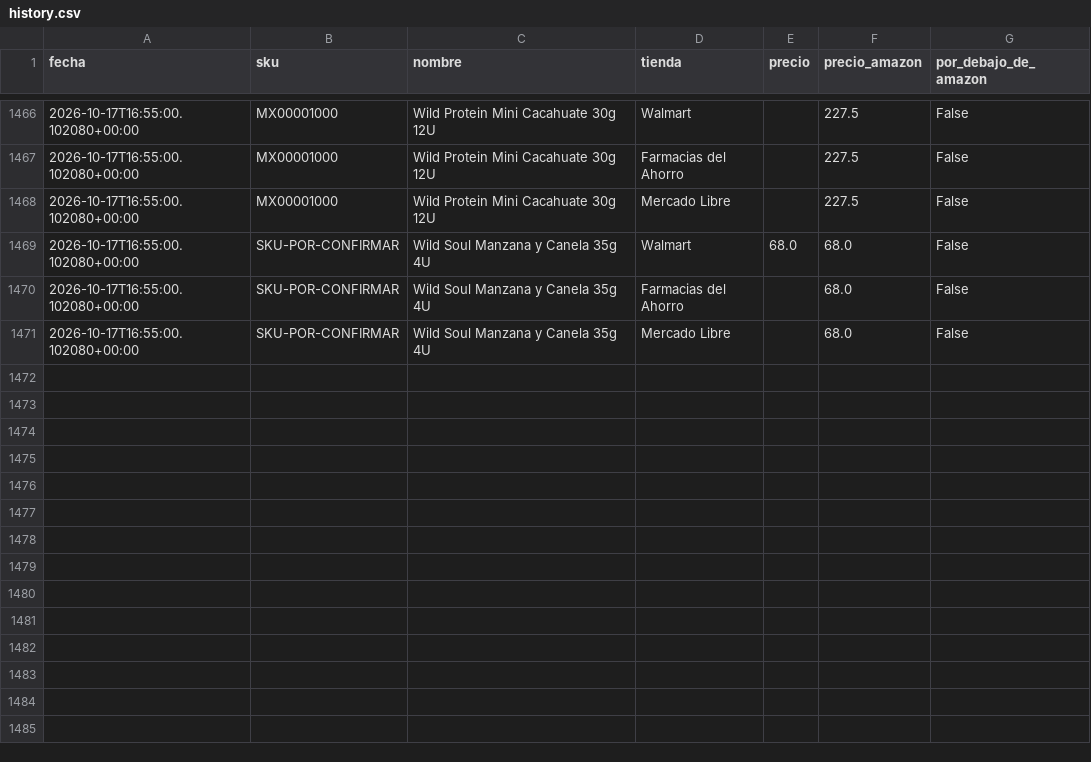
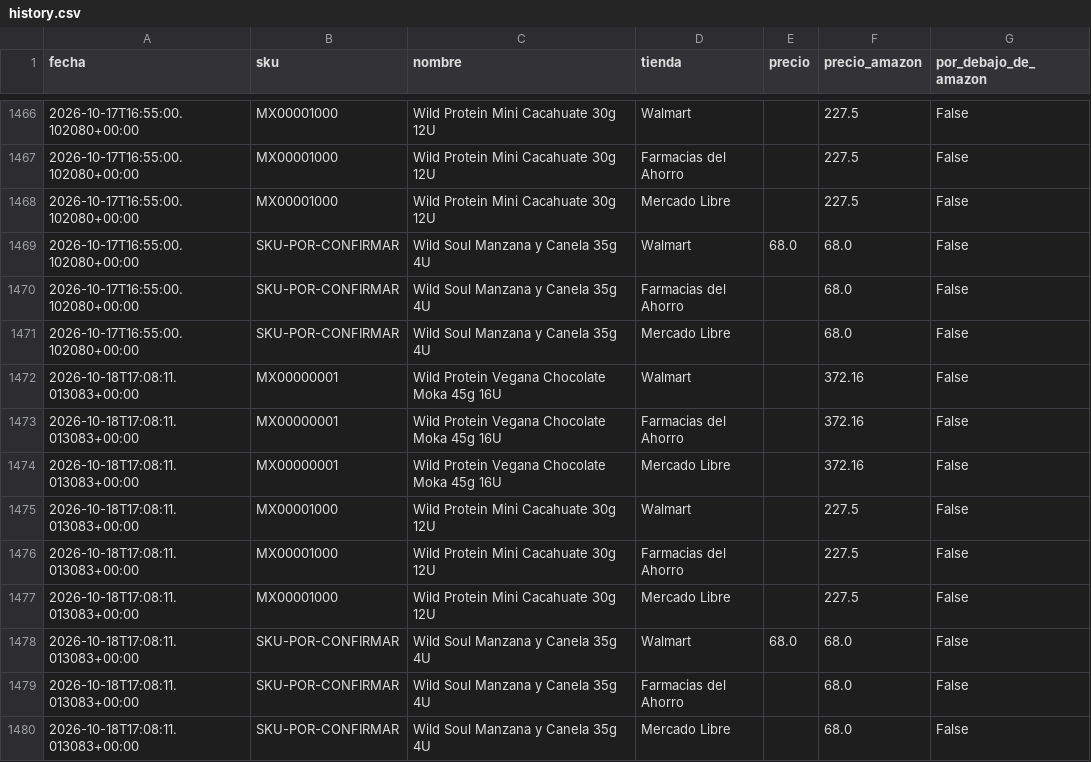
Before and after one commit to noemihernandez-source/price-monitor, a CSV file: data/history.csv, drawn as a sheet; only a part is shown, gaps mark what is left out; the diff names each change by its address in the sheet, - before the commit and + after, or states it on an @@ line.

```diff
--- a/data/history.csv
+++ b/data/history.csv
+row 1472: 2026-10-18T17:08:11.013083+00:00 | MX00000001 | Wild Protein Vegana Chocolate Moka 45g 16U | Walmart |  | 372.16 | False
+row 1473: 2026-10-18T17:08:11.013083+00:00 | MX00000001 | Wild Protein Vegana Chocolate Moka 45g 16U | Farmacias del Ahorro |  | 372.16 | False
+row 1474: 2026-10-18T17:08:11.013083+00:00 | MX00000001 | Wild Protein Vegana Chocolate Moka 45g 16U | Mercado Libre |  | 372.16 | False
+row 1475: 2026-10-18T17:08:11.013083+00:00 | MX00001000 | Wild Protein Mini Cacahuate 30g 12U | Walmart |  | 227.5 | False
+row 1476: 2026-10-18T17:08:11.013083+00:00 | MX00001000 | Wild Protein Mini Cacahuate 30g 12U | Farmacias del Ahorro |  | 227.5 | False
+row 1477: 2026-10-18T17:08:11.013083+00:00 | MX00001000 | Wild Protein Mini Cacahuate 30g 12U | Mercado Libre |  | 227.5 | False
+row 1478: 2026-10-18T17:08:11.013083+00:00 | SKU-POR-CONFIRMAR | Wild Soul Manzana y Canela 35g 4U | Walmart | 68.0 | 68.0 | False
+row 1479: 2026-10-18T17:08:11.013083+00:00 | SKU-POR-CONFIRMAR | Wild Soul Manzana y Canela 35g 4U | Farmacias del Ahorro |  | 68.0 | False
+row 1480: 2026-10-18T17:08:11.013083+00:00 | SKU-POR-CONFIRMAR | Wild Soul Manzana y Canela 35g 4U | Mercado Libre |  | 68.0 | False
```
Also changed, not shown: 2 other files.
